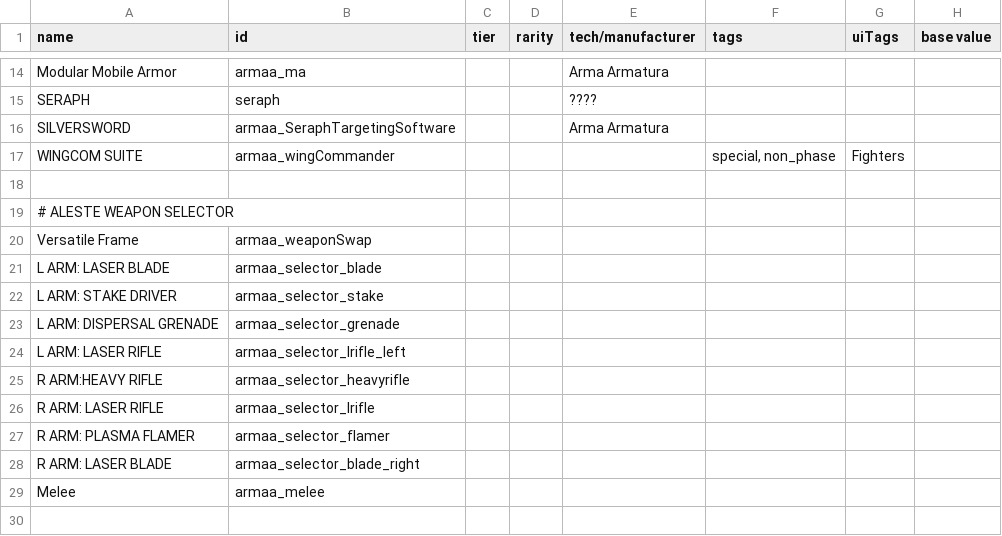
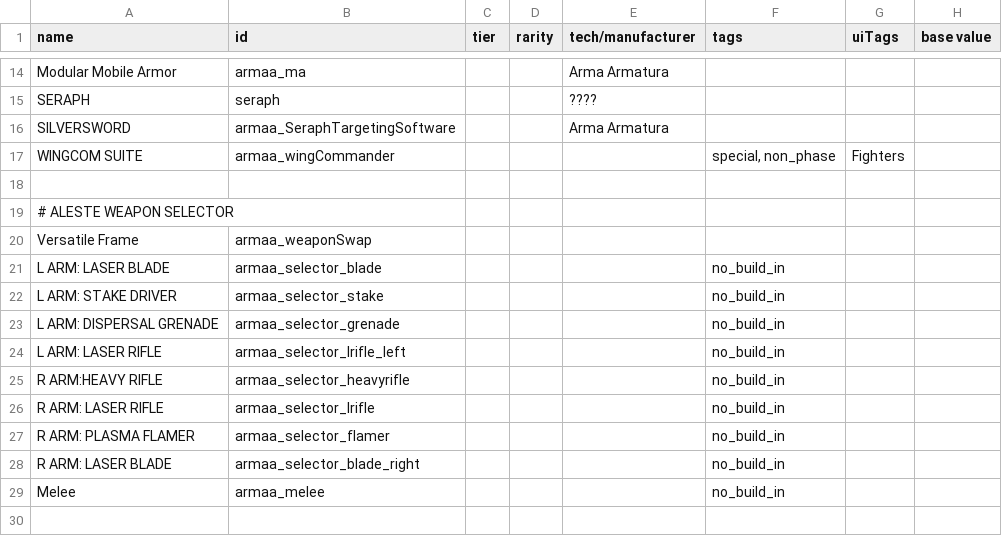
Before and after one commit to gomarz/SS-armaa, a CSV file: data/hullmods/hull_mods.csv, drawn as a sheet; only a part is shown, gaps mark what is left out; the diff covers the shown part only; the diff names each change by its address in the sheet, - before the commit and + after, or states it on an @@ line.

```diff
--- a/data/hullmods/hull_mods.csv
+++ b/data/hullmods/hull_mods.csv
-F21:F29 (tags): (empty)
+F21:F29 (tags): no_build_in
```
Also changed, not shown: 1 added row and 8 edited cells elsewhere in this file, data/hulls/ship_data.csv, data/hulls/wing_data.csv, 32 other files.
